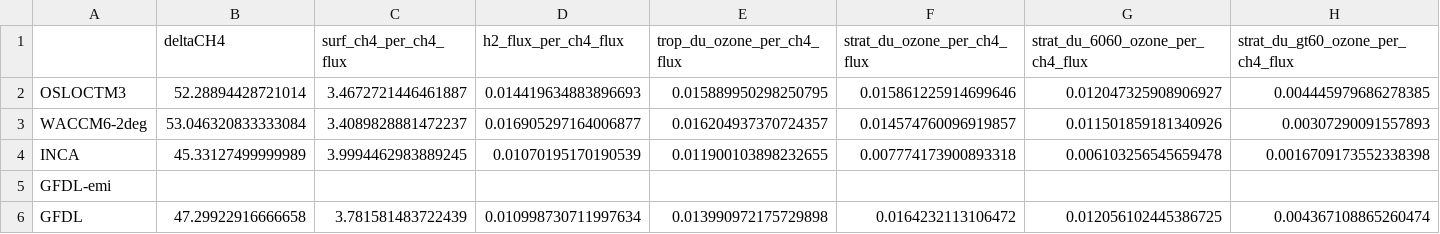
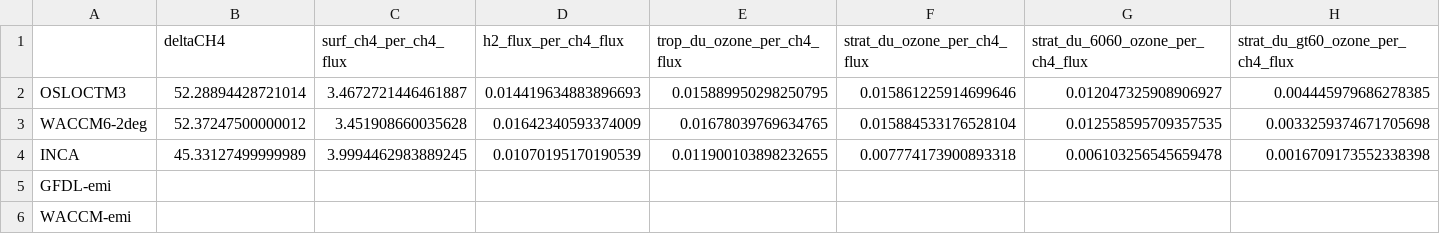
Before and after one commit to ciceroOslo/Hydrogen_GWP, a CSV file: output/drydep_80_table_per_flux_ch4.csv, drawn as a sheet; only a part is shown; removed rows and columns are numbered as before the commit, all else as after; rows hold the shown columns only; the diff covers the shown part only; the diff names each change by its address in the sheet, - before the commit and + after, or states it on an @@ line.

Commit message:
correcting two input files, add notebook and output using these input files

```diff
--- a/output/drydep_80_table_per_flux_ch4.csv
+++ b/output/drydep_80_table_per_flux_ch4.csv
-B3 (deltaCH4): 53.046320833333084
+B3 (deltaCH4): 52.37247500000012
-C3 (surf_ch4_per_ch4_flux): 3.4089828881472237
+C3 (surf_ch4_per_ch4_flux): 3.451908660035628
-D3 (h2_flux_per_ch4_flux): 0.016905297164006877
+D3 (h2_flux_per_ch4_flux): 0.01642340593374009
-E3 (trop_du_ozone_per_ch4_flux): 0.016204937370724357
+E3 (trop_du_ozone_per_ch4_flux): 0.01678039769634765
-F3 (strat_du_ozone_per_ch4_flux): 0.014574760096919857
+F3 (strat_du_ozone_per_ch4_flux): 0.015884533176528104
-G3 (strat_du_6060_ozone_per_ch4_flux): 0.011501859181340926
+G3 (strat_du_6060_ozone_per_ch4_flux): 0.012558595709357535
-H3 (strat_du_gt60_ozone_per_ch4_flux): 0.00307290091557893
+H3 (strat_du_gt60_ozone_per_ch4_flux): 0.0033259374671705698
-row 6: GFDL | 47.29922916666658 | 3.781581483722439 | 0.010998730711997634 | 0.013990972175729898 | 0.0164232113106472 | 0.012056102445386725 | 0.004367108865260474
+row 6: WACCM-emi
```
Also changed, not shown: 2 edited cells elsewhere in this file, output/drydep_50_table_per_flux_ch4.csv, output/drydep_50_table_per_flux_h2.csv, 18 other files.
